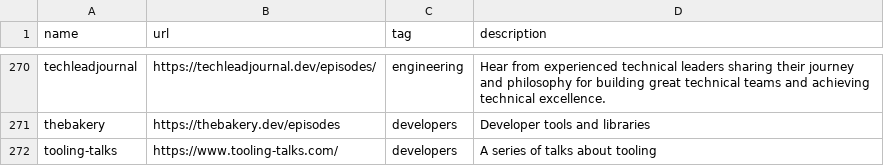
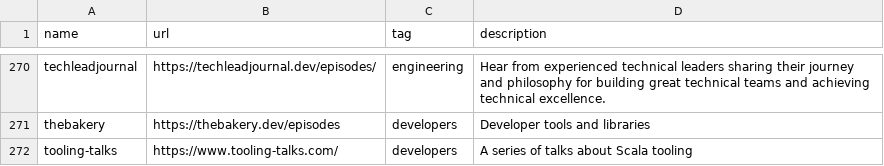
Before and after one commit to griffio/griffio.github.io, a CSV file: _data/techpodcasts.csv, drawn as a sheet; only a part is shown, gaps mark what is left out.

Commit message:
tooling-talks scala

```diff
--- a/_data/techpodcasts.csv
+++ b/_data/techpodcasts.csv
@@ -272,2 +272,2 @@ techleadjournal,https://techleadjournal.dev/episodes/,engineering,"Hear from exp
 thebakery,https://thebakery.dev/episodes,developers,"Developer tools and libraries"
-tooling-talks,https://www.tooling-talks.com/,developers,"A series of talks about tooling"
+tooling-talks,https://www.tooling-talks.com/,developers,"A series of talks about Scala tooling"
```
